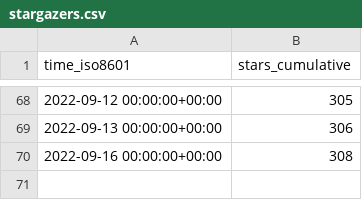
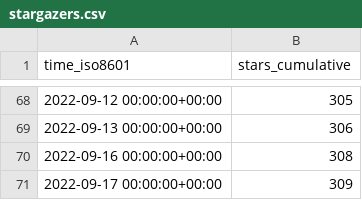
Before and after one commit to awslabs/aws-cloudsaga, a CSV file: awslabs/aws-cloudsaga/ghrs-data/stargazers.csv, drawn as a sheet; only a part is shown, gaps mark what is left out.

```diff
--- a/awslabs/aws-cloudsaga/ghrs-data/stargazers.csv
+++ b/awslabs/aws-cloudsaga/ghrs-data/stargazers.csv
@@ -70 +70,2 @@ time_iso8601,stars_cumulative
 2022-09-16 00:00:00+00:00,308
+2022-09-17 00:00:00+00:00,309
```
